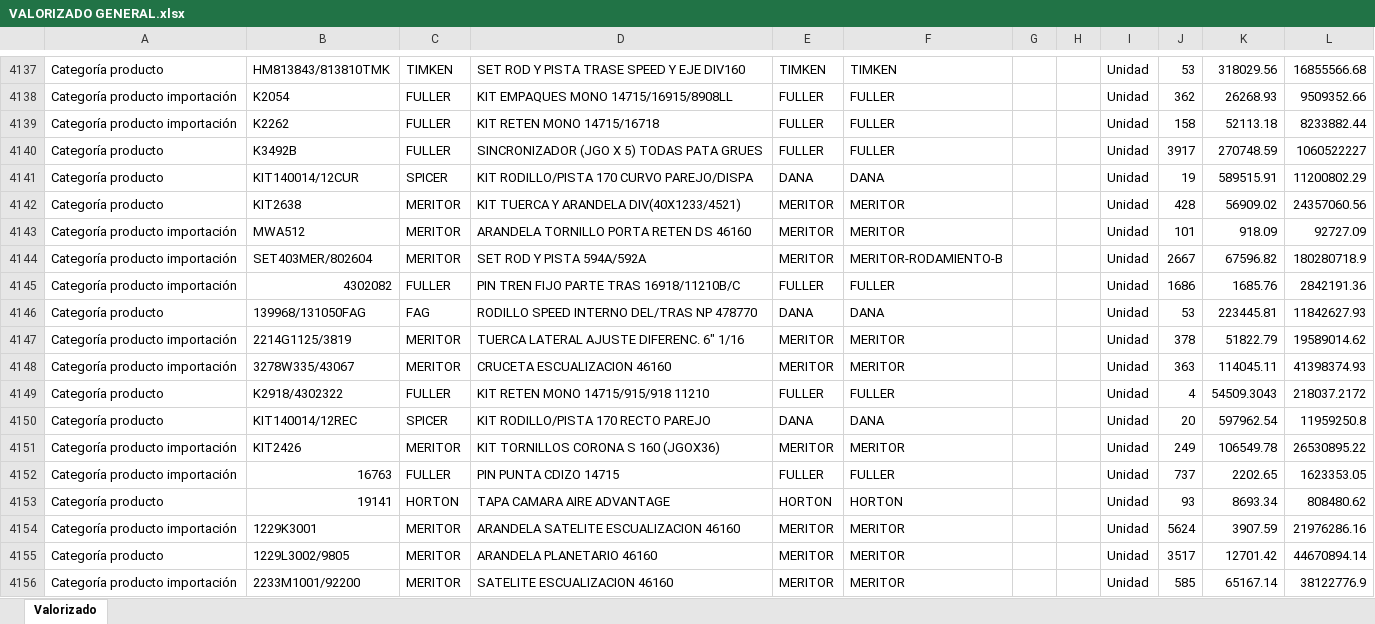
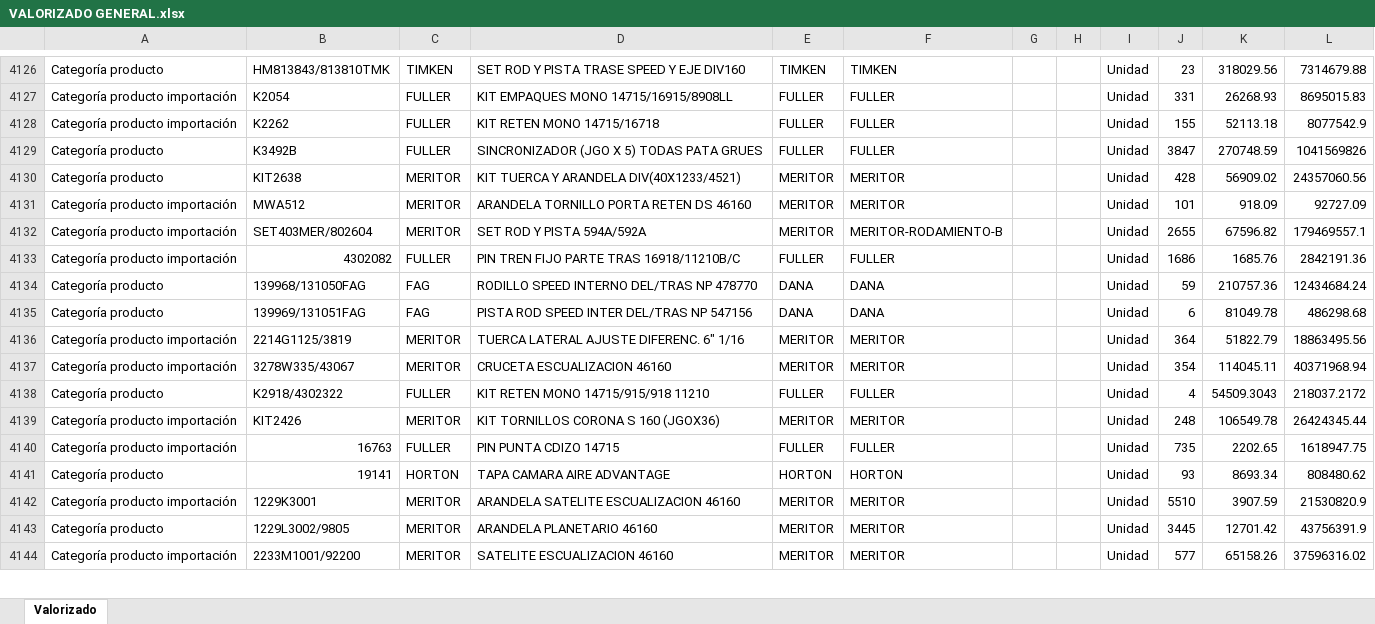
Before and after one commit to developments-fertrac/MACRO_INV_GENERAL, an Excel workbook: VALORIZADO GENERAL.xlsx, sheet Valorizado, drawn as a sheet; only a part is shown, gaps mark what is left out; values as stored, in another font and other column widths than the file's, no cell formats; removed rows and columns are numbered as before the commit, all else as after; the diff covers the shown part only; the diff names each change by its address in the sheet, - before the commit and + after, or states it on an @@ line.

```diff
--- a/VALORIZADO GENERAL.xlsx (sheet Valorizado)
+++ b/VALORIZADO GENERAL.xlsx (sheet Valorizado)
-J4126: 53
+J4126: 23
-L4126: 16855566.68
+L4126: 7314679.88
-J4127: 362
+J4127: 331
-L4127: 9509352.66
+L4127: 8695015.83
-J4128: 158
+J4128: 155
-L4128: 8233882.44
+L4128: 8077542.9
-J4129: 3917
+J4129: 3847
-L4129: 1060522227
+L4129: 1041569826
-row 4141: Categoría producto | KIT140014/12CUR | SPICER | KIT RODILLO/PISTA 170 CURVO PAREJO/DISPA | DANA | DANA |  |  | Unidad | 19 | 589515.91 | 11200802.29
-J4132: 2667
+J4132: 2655
-L4132: 180280718.9
+L4132: 179469557.1
-J4134: 53
+J4134: 59
-K4134: 223445.81
+K4134: 210757.36
-L4134: 11842627.93
+L4134: 12434684.24
+row 4135: Categoría producto | 139969/131051FAG | FAG | PISTA ROD SPEED INTER DEL/TRAS NP 547156 | DANA | DANA |  |  | Unidad | 6 | 81049.78 | 486298.68
-J4136: 378
+J4136: 364
-L4136: 19589014.62
+L4136: 18863495.56
-J4137: 363
+J4137: 354
-L4137: 41398374.93
+L4137: 40371968.94
-row 4150: Categoría producto | KIT140014/12REC | SPICER | KIT RODILLO/PISTA 170 RECTO PAREJO | DANA | DANA |  |  | Unidad | 20 | 597962.54 | 11959250.8
-J4139: 249
+J4139: 248
-L4139: 26530895.22
+L4139: 26424345.44
-J4140: 737
+J4140: 735
-L4140: 1623353.05
+L4140: 1618947.75
-J4142: 5624
+J4142: 5510
-L4142: 21976286.16
+L4142: 21530820.9
-J4143: 3517
+J4143: 3445
-L4143: 44670894.14
+L4143: 43756391.9
-J4144: 585
+J4144: 577
-K4144: 65167.14
+K4144: 65158.26
-L4144: 38122776.9
+L4144: 37596316.02
```
Also changed, not shown: 17 added rows, 24 removed rows and 1270 edited cells elsewhere in this sheet, cell formats, VALORIZADO FALTANTES IMPO.xlsx, VALORIZADO FALTANTES.xlsx, 13 other files.
